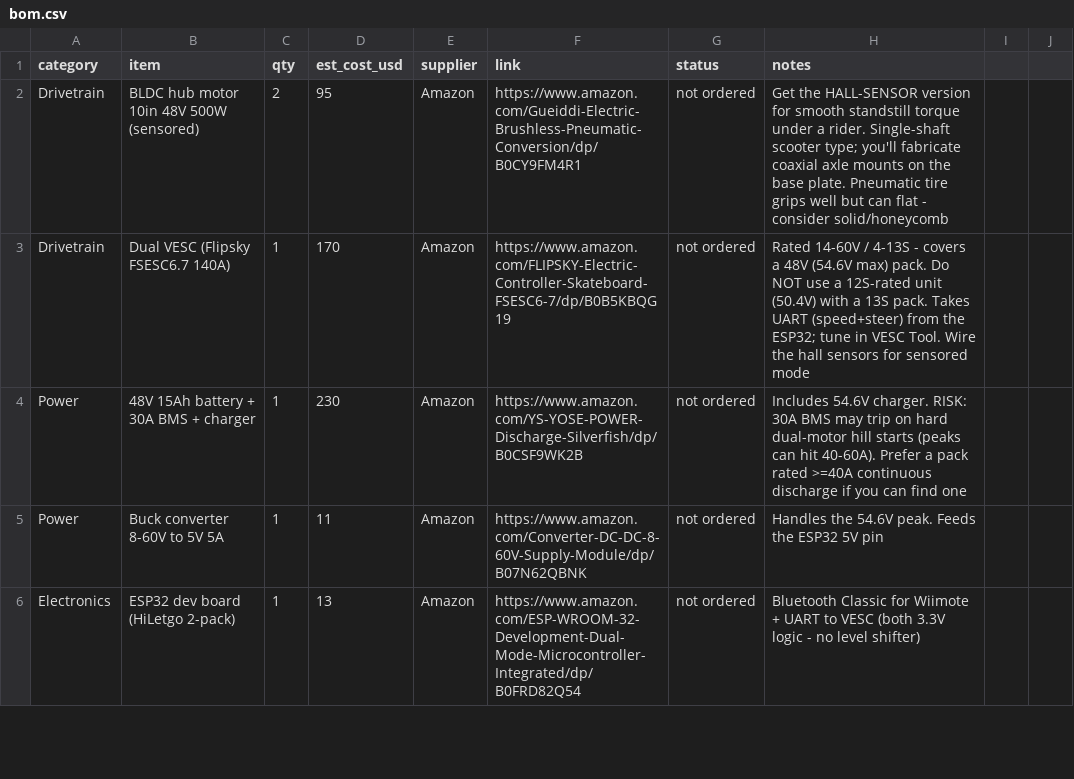
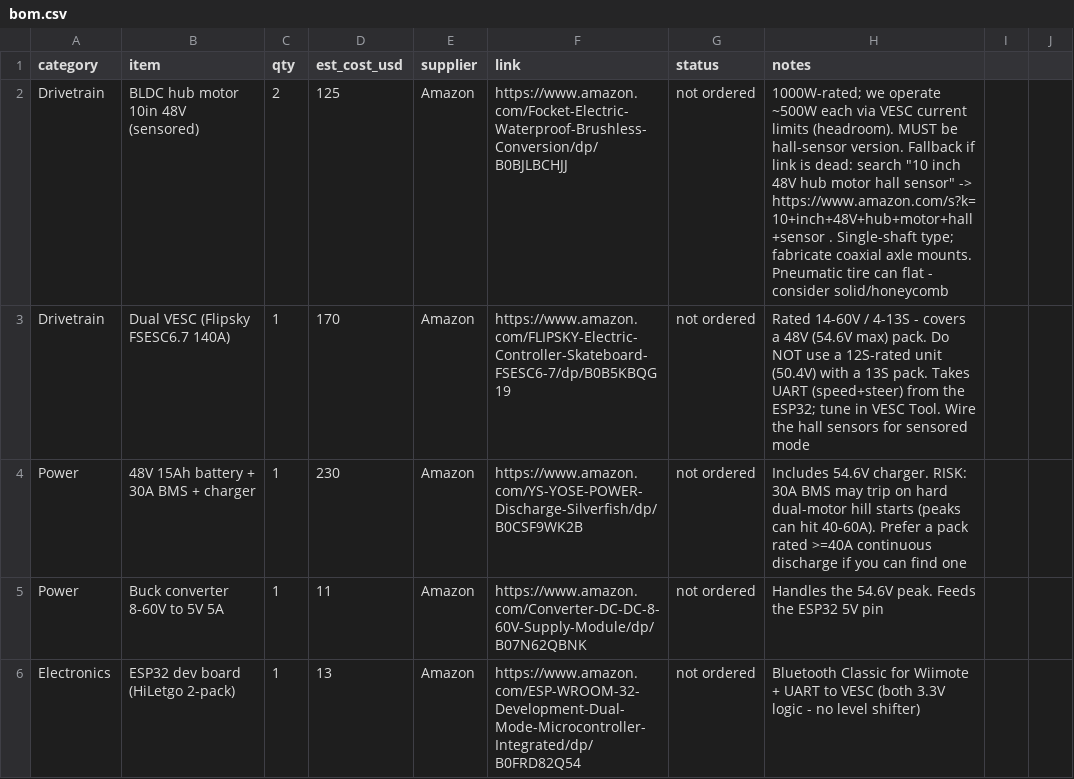
Before and after one commit to ethank64/oscar-the-grouch-kart, a CSV file: bom.csv, drawn as a sheet; only a part is shown.

```diff
--- a/bom.csv
+++ b/bom.csv
@@ -1,3 +1,3 @@
 category,item,qty,est_cost_usd,supplier,link,status,notes
-Drivetrain,BLDC hub motor 10in 48V 500W (sensored),2,95,Amazon,https://www.amazon.com/Gueiddi-Electric-Brushless-Pneumatic-Conversion/dp/B0CY9FM4R1,not ordered,Get the HALL-SENSOR version for smooth standstill torque under a rider. Single-shaft scooter type; you'll fabricate coaxial axle mounts on the base plate. Pneumatic tire grips well but can flat - consider solid/honeycomb
+Drivetrain,BLDC hub motor 10in 48V (sensored),2,125,Amazon,https://www.amazon.com/Focket-Electric-Waterproof-Brushless-Conversion/dp/B0BJLBCHJJ,not ordered,1000W-rated; we operate ~500W each via VESC current limits (headroom). MUST be hall-sensor version. Fallback if link is dead: search "10 inch 48V hub motor hall sensor" -> https://www.amazon.com/s?k=10+inch+48V+hub+motor+hall+sensor . Single-shaft type; fabricate coaxial axle mounts. Pneumatic tire can flat - consider solid/honeycomb
 Drivetrain,Dual VESC (Flipsky FSESC6.7 140A),1,170,Amazon,https://www.amazon.com/FLIPSKY-Electric-Controller-Skateboard-FSESC6-7/dp/B0B5KBQG19,not ordered,Rated 14-60V / 4-13S - covers a 48V (54.6V max) pack. Do NOT use a 12S-rated unit (50.4V) with a 13S pack. Takes UART (speed+steer) from the ESP32; tune in VESC Tool. Wire the hall sensors for sensored mode
```
